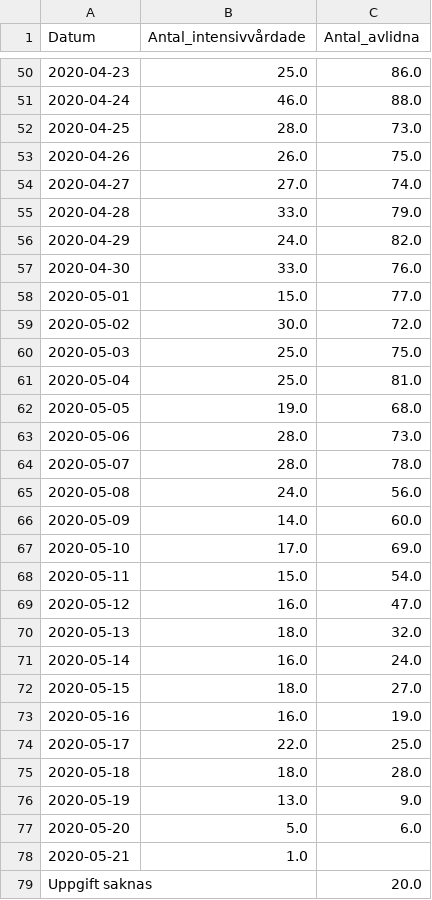
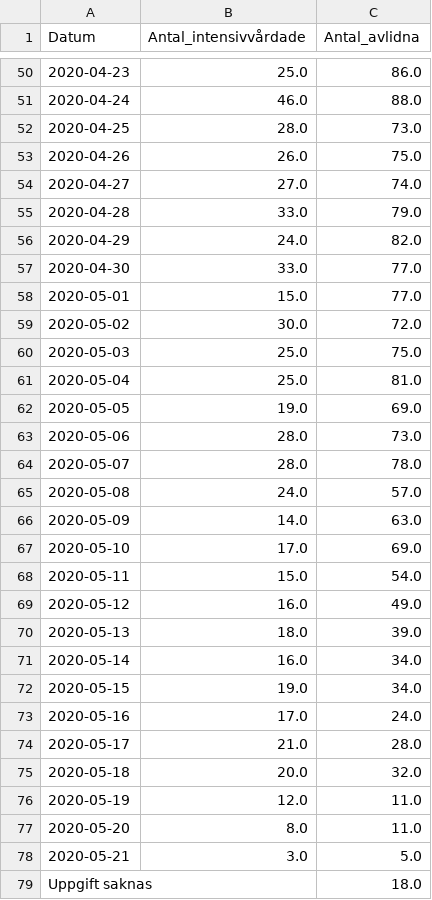
Before and after one commit to surapelle/covid_data, a CSV file: FHM_iva_doda_tid.csv, drawn as a sheet; only a part is shown, gaps mark what is left out.

```diff
--- a/FHM_iva_doda_tid.csv
+++ b/FHM_iva_doda_tid.csv
@@ -56,3 +56,3 @@ Datum,Antal_intensivvårdade,Antal_avlidna
 2020-04-29,24.0,82.0
-2020-04-30,33.0,76.0
+2020-04-30,33.0,77.0
 2020-05-01,15.0,77.0
@@ -61,19 +61,19 @@ Datum,Antal_intensivvårdade,Antal_avlidna
 2020-05-04,25.0,81.0
-2020-05-05,19.0,68.0
+2020-05-05,19.0,69.0
 2020-05-06,28.0,73.0
 2020-05-07,28.0,78.0
-2020-05-08,24.0,56.0
-2020-05-09,14.0,60.0
+2020-05-08,24.0,57.0
+2020-05-09,14.0,63.0
 2020-05-10,17.0,69.0
 2020-05-11,15.0,54.0
-2020-05-12,16.0,47.0
-2020-05-13,18.0,32.0
-2020-05-14,16.0,24.0
-2020-05-15,18.0,27.0
-2020-05-16,16.0,19.0
-2020-05-17,22.0,25.0
-2020-05-18,18.0,28.0
-2020-05-19,13.0,9.0
-2020-05-20,5.0,6.0
-2020-05-21,1.0,
-Uppgift saknas,,20.0
+2020-05-12,16.0,49.0
+2020-05-13,18.0,39.0
+2020-05-14,16.0,34.0
+2020-05-15,19.0,34.0
+2020-05-16,17.0,24.0
+2020-05-17,21.0,28.0
+2020-05-18,20.0,32.0
+2020-05-19,12.0,11.0
+2020-05-20,8.0,11.0
+2020-05-21,3.0,5.0
+Uppgift saknas,,18.0
```
Also changed, not shown: FHM_alder.csv, regionV_day_by_day.csv, 2 other files.
